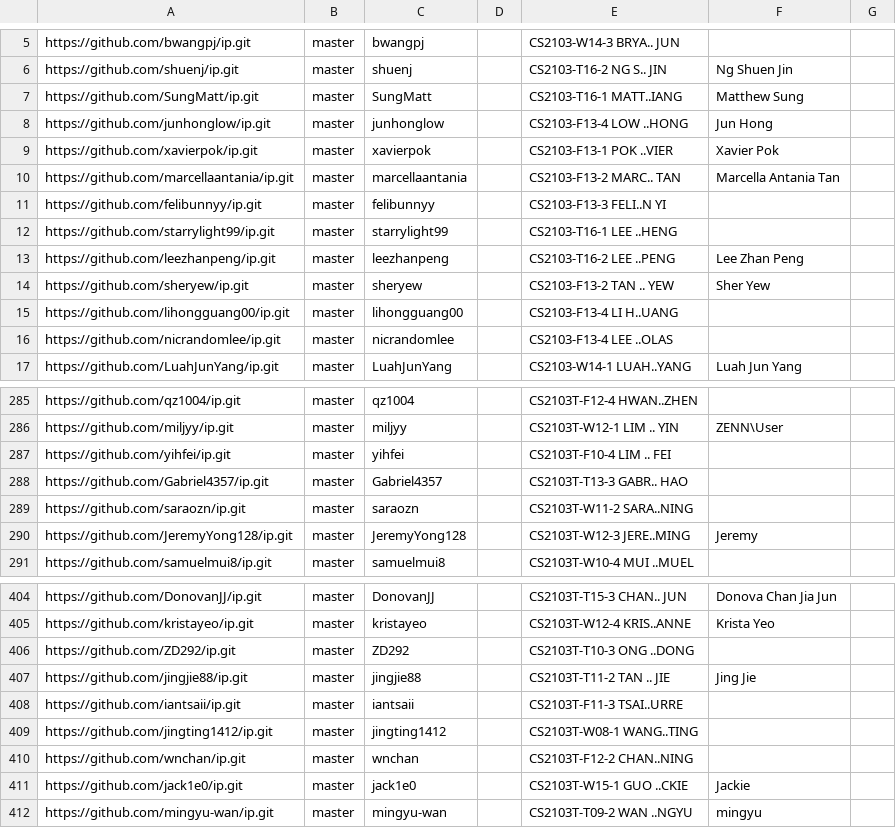
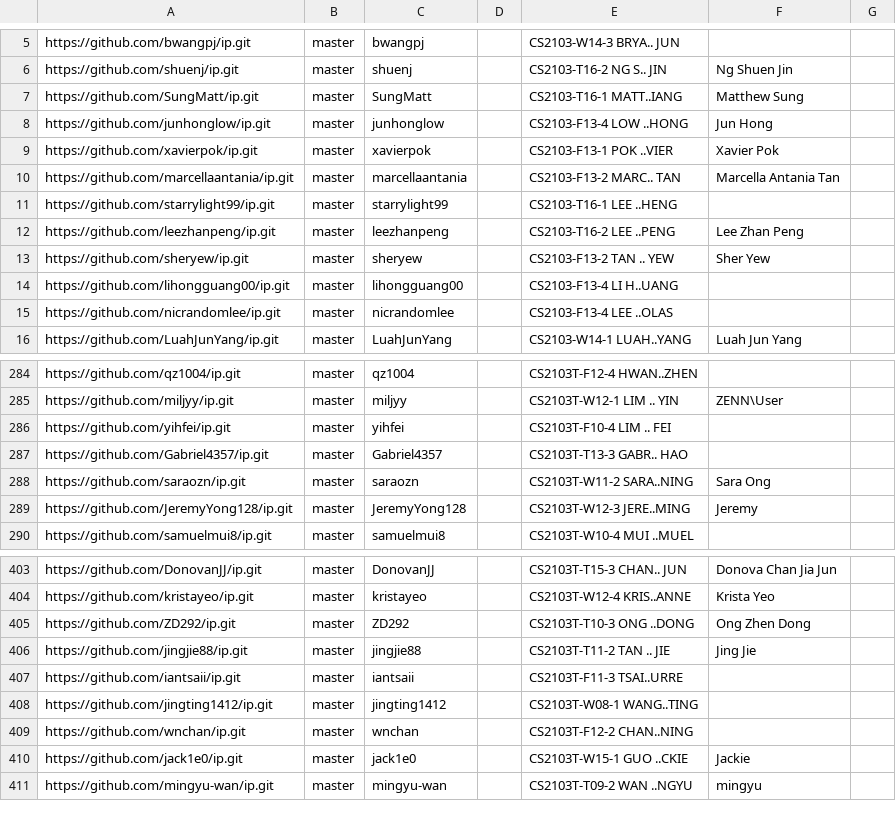
Before and after one commit to nus-cs2103-AY2324S1/ip-dashboard, a CSV file: configs/author-config.csv, drawn as a sheet; only a part is shown, gaps mark what is left out.

```diff
--- a/configs/author-config.csv
+++ b/configs/author-config.csv
@@ -10,3 +10,2 @@ https://github.com/xavierpok/ip.git,master,xavierpok,,CS2103-F13-1 POK ..VIER,Xa
 https://github.com/marcellaantania/ip.git,master,marcellaantania,,CS2103-F13-2 MARC.. TAN,Marcella Antania Tan,
-https://github.com/felibunnyy/ip.git,master,felibunnyy,,CS2103-F13-3 FELI..N YI,,
 https://github.com/starrylight99/ip.git,master,starrylight99,,CS2103-T16-1 LEE ..HENG,,
@@ -288,3 +287,3 @@ https://github.com/yihfei/ip.git,master,yihfei,,CS2103T-F10-4 LIM .. FEI,,
 https://github.com/Gabriel4357/ip.git,master,Gabriel4357,,CS2103T-T13-3 GABR.. HAO,,
-https://github.com/saraozn/ip.git,master,saraozn,,CS2103T-W11-2 SARA..NING,,
+https://github.com/saraozn/ip.git,master,saraozn,,CS2103T-W11-2 SARA..NING,Sara Ong,
 https://github.com/JeremyYong128/ip.git,master,JeremyYong128,,CS2103T-W12-3 JERE..MING,Jeremy,
@@ -405,3 +404,3 @@ https://github.com/DonovanJJ/ip.git,master,DonovanJJ,,CS2103T-T15-3 CHAN.. JUN,D
 https://github.com/kristayeo/ip.git,master,kristayeo,,CS2103T-W12-4 KRIS..ANNE,Krista Yeo,
-https://github.com/ZD292/ip.git,master,ZD292,,CS2103T-T10-3 ONG ..DONG,,
+https://github.com/ZD292/ip.git,master,ZD292,,CS2103T-T10-3 ONG ..DONG,Ong Zhen Dong,
 https://github.com/jingjie88/ip.git,master,jingjie88,,CS2103T-T11-2 TAN .. JIE,Jing Jie,
```
Also changed, not shown: configs/repo-config.csv.
